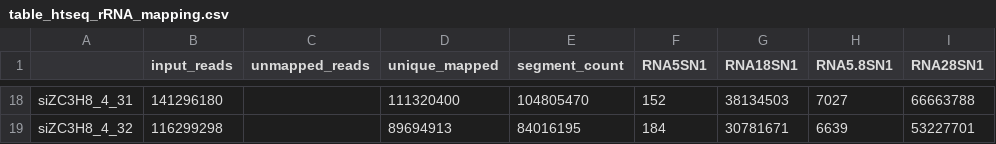
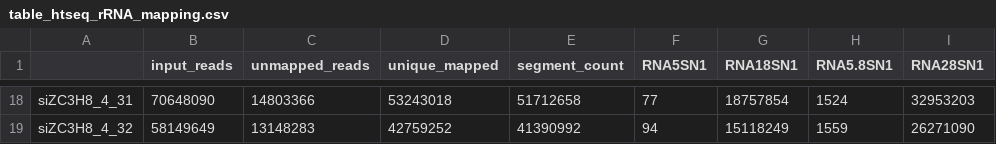
Before and after one commit to huangyh09/rRNA-explore, a CSV file: huenRNA/table_htseq_rRNA_mapping.csv, drawn as a sheet; only a part is shown, gaps mark what is left out; the diff covers the shown part only; the diff names each change by its address in the sheet, - before the commit and + after, or states it on an @@ line.

```diff
--- a/huenRNA/table_htseq_rRNA_mapping.csv
+++ b/huenRNA/table_htseq_rRNA_mapping.csv
-B18 (input_reads): 141296180
+B18 (input_reads): 70648090
-C18 (unmapped_reads): (empty)
+C18 (unmapped_reads): 14803366
-D18 (unique_mapped): 111320400
+D18 (unique_mapped): 53243018
-E18 (segment_count): 104805470
+E18 (segment_count): 51712658
-F18 (RNA5SN1): 152
+F18 (RNA5SN1): 77
-G18 (RNA18SN1): 38134503
+G18 (RNA18SN1): 18757854
-H18 (RNA5.8SN1): 7027
+H18 (RNA5.8SN1): 1524
-I18 (RNA28SN1): 66663788
+I18 (RNA28SN1): 32953203
-B19 (input_reads): 116299298
+B19 (input_reads): 58149649
-C19 (unmapped_reads): (empty)
+C19 (unmapped_reads): 13148283
-D19 (unique_mapped): 89694913
+D19 (unique_mapped): 42759252
-E19 (segment_count): 84016195
+E19 (segment_count): 41390992
-F19 (RNA5SN1): 184
+F19 (RNA5SN1): 94
-G19 (RNA18SN1): 30781671
+G19 (RNA18SN1): 15118249
-H19 (RNA5.8SN1): 6639
+H19 (RNA5.8SN1): 1559
-I19 (RNA28SN1): 53227701
+I19 (RNA28SN1): 26271090
```
Also changed, not shown: 128 edited cells elsewhere in this file, huenRNA/table_htseq_rRNA_mapping_percent.csv, 5 other files.
